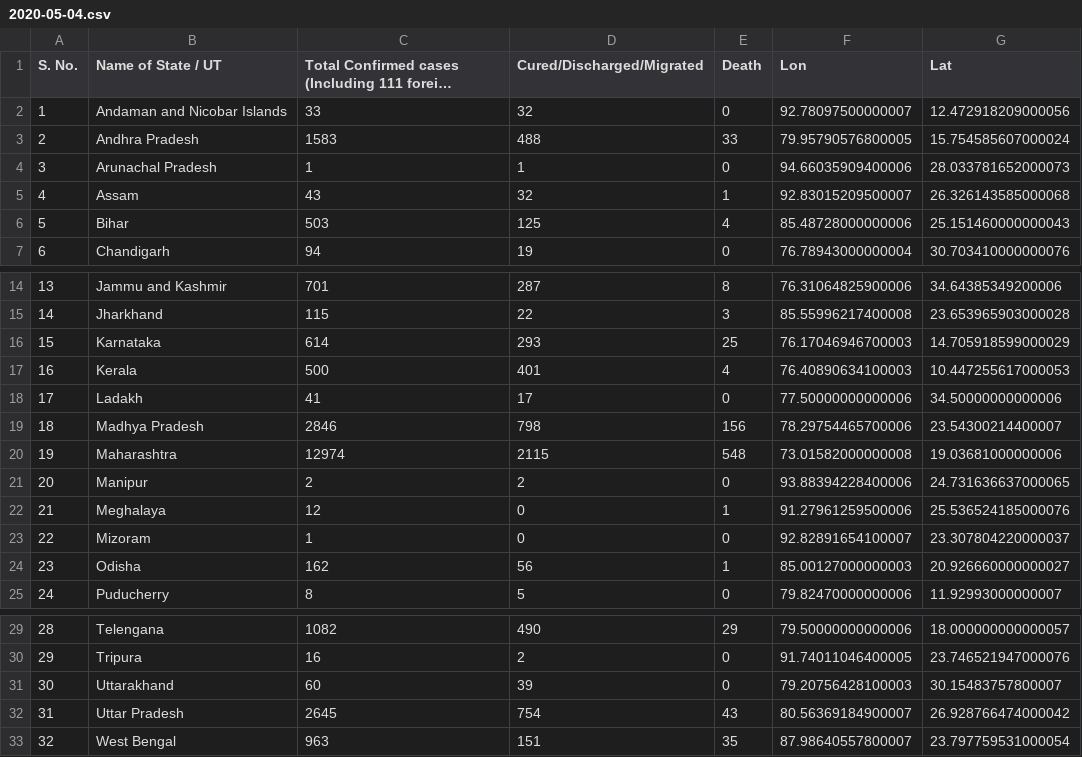
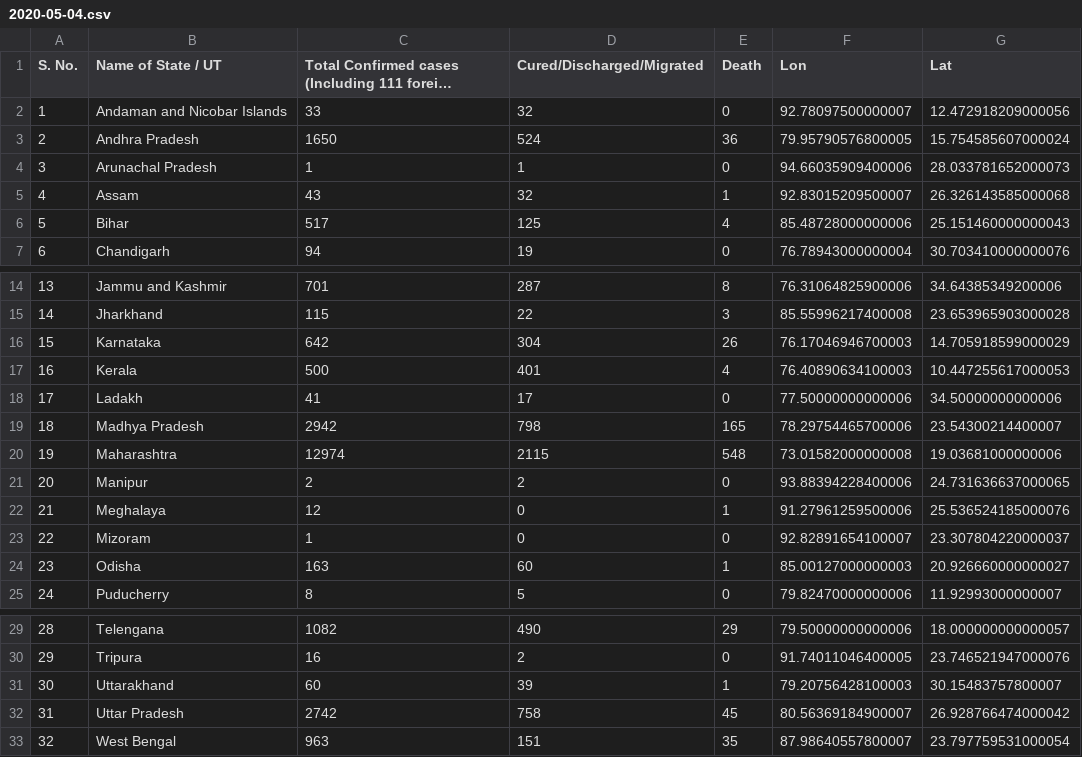
Before and after one commit to armsp/covid19.in, a CSV file: datasets/statewise_distribution/2020-05-04.csv, drawn as a sheet; only a part is shown, gaps mark what is left out; long unchanged cells end in …; the diff names each change by its address in the sheet, - before the commit and + after, or states it on an @@ line.

```diff
--- a/datasets/statewise_distribution/2020-05-04.csv
+++ b/datasets/statewise_distribution/2020-05-04.csv
-C3: 1583
+C3: 1650
-D3 (Cured/Discharged/Migrated): 488
+D3 (Cured/Discharged/Migrated): 524
-E3 (Death): 33
+E3 (Death): 36
-C6: 503
+C6: 517
-C16: 614
+C16: 642
-D16 (Cured/Discharged/Migrated): 293
+D16 (Cured/Discharged/Migrated): 304
-E16 (Death): 25
+E16 (Death): 26
-C19: 2846
+C19: 2942
-E19 (Death): 156
+E19 (Death): 165
-C24: 162
+C24: 163
-D24 (Cured/Discharged/Migrated): 56
+D24 (Cured/Discharged/Migrated): 60
-E31 (Death): 0
+E31 (Death): 1
-C32: 2645
+C32: 2742
-D32 (Cured/Discharged/Migrated): 754
+D32 (Cured/Discharged/Migrated): 758
-E32 (Death): 43
+E32 (Death): 45
```
Also changed, not shown: 3 other files.
